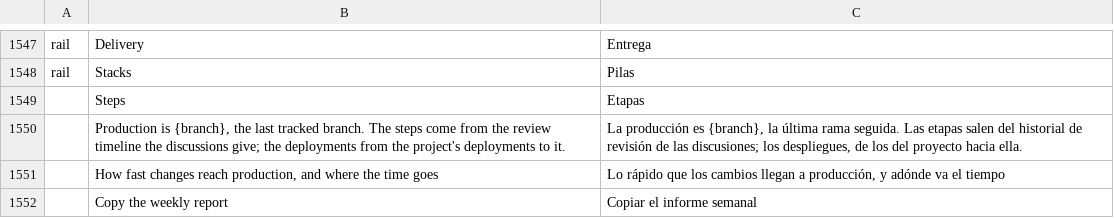
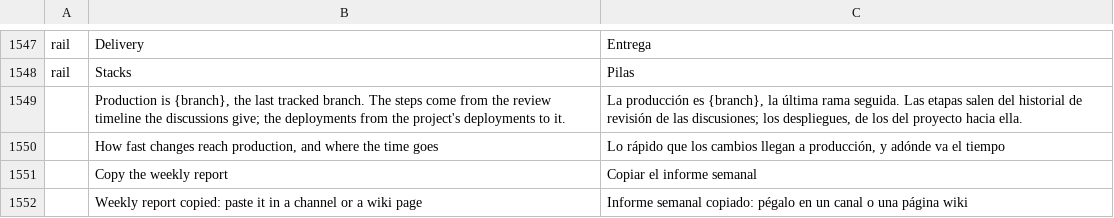
Before and after one commit to julien-langlois/gitlab-tracker, a TSV file: gitlab-tracker/i18n/es.tsv, drawn as a sheet; only a part is shown, gaps mark what is left out; the shorter side is filled out with more unchanged rows.

```diff
--- a/gitlab-tracker/i18n/es.tsv
+++ b/gitlab-tracker/i18n/es.tsv
@@ -1548,3 +1548,2 @@ rail	Delivery	Entrega
 rail	Stacks	Pilas
-	Steps	Etapas
 	Production is {branch}, the last tracked branch. The steps come from the review timeline the discussions give; the deployments from the project's deployments to it.	La producción es {branch}, la última rama seguida. Las etapas salen del historial de revisión de las discusiones; los despliegues, de los del proyecto hacia ella.
```
Also changed, not shown: gitlab-tracker/i18n/de.tsv, gitlab-tracker/i18n/fr.tsv, 7 other files.
